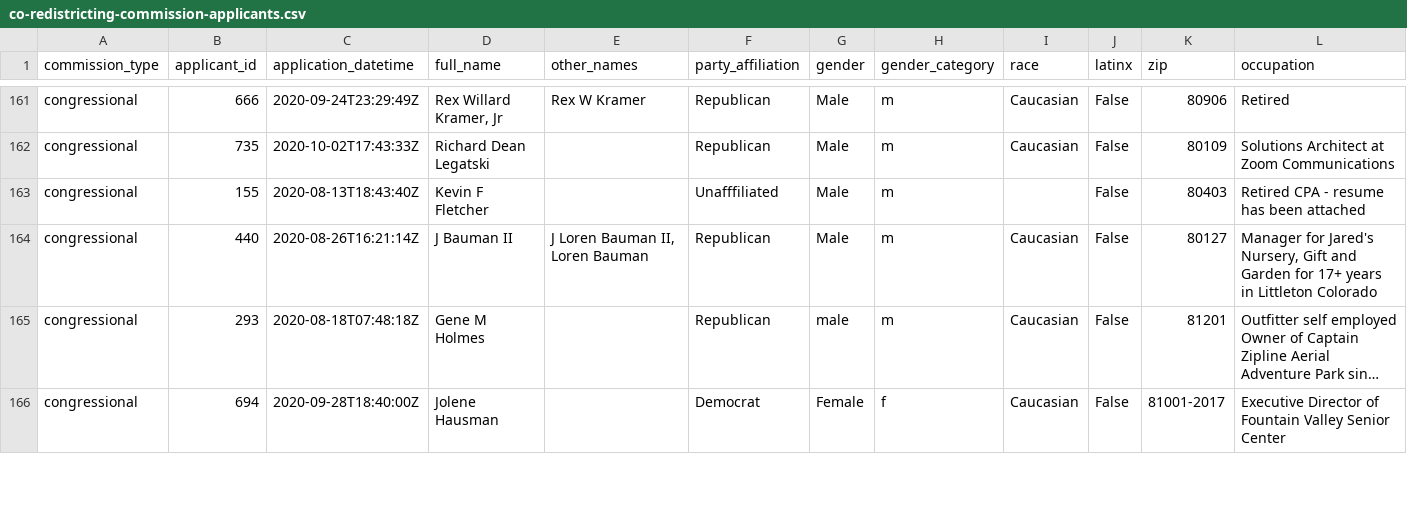
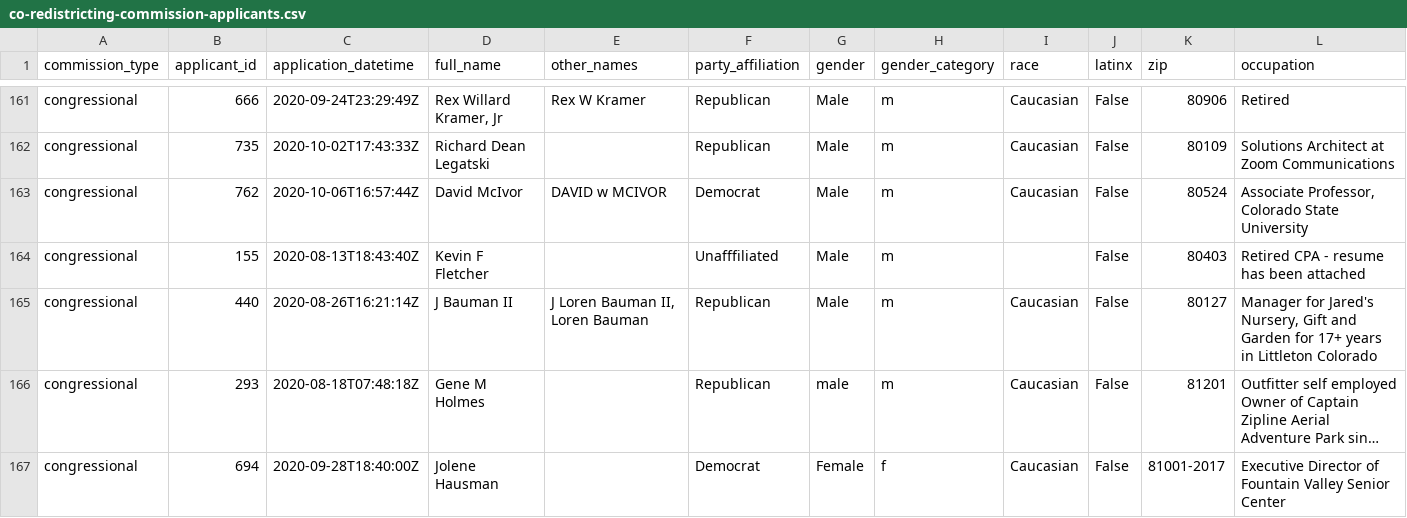
Before and after one commit to cjwinchester/co-redistricting-commission-applicants, a CSV file: co-redistricting-commission-applicants.csv, drawn as a sheet; only a part is shown, gaps mark what is left out; long unchanged cells end in …; rows hold the shown columns only; the diff covers the shown part only; the diff names each change by its address in the sheet, - before the commit and + after, or states it on an @@ line.

Commit message:
new data

```diff
--- a/co-redistricting-commission-applicants.csv
+++ b/co-redistricting-commission-applicants.csv
+row 163: congressional | 762 | 2020-10-06T16:57:44Z | David McIvor | DAVID w MCIVOR | Democrat | Male | m | Caucasian | False | 80524 | Associate Professor, Colorado State University
```
Also changed, not shown: 1 added row elsewhere in this file, 3 other files.
